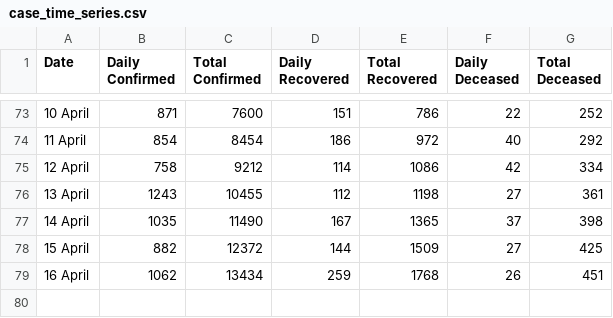
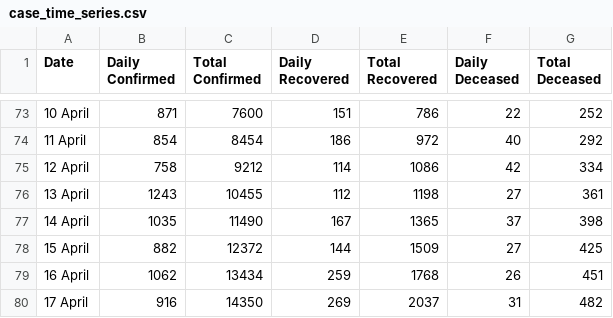
Before and after one commit to shuklaayush/api, a CSV file: daily_csv/2020-04-17/case_time_series.csv, drawn as a sheet; only a part is shown, gaps mark what is left out; the diff names each change by its address in the sheet, - before the commit and + after, or states it on an @@ line.

Commit message:
data updated on - Fri Apr 17 18:07:49 UTC 2020

```diff
--- a/daily_csv/2020-04-17/case_time_series.csv
+++ b/daily_csv/2020-04-17/case_time_series.csv
+row 80: 17 April | 916 | 14350 | 269 | 2037 | 31 | 482
```
Also changed, not shown: daily_csv/2020-04-17/state_wise.csv, daily_csv/latest/case_time_series.csv, 5 other files.
